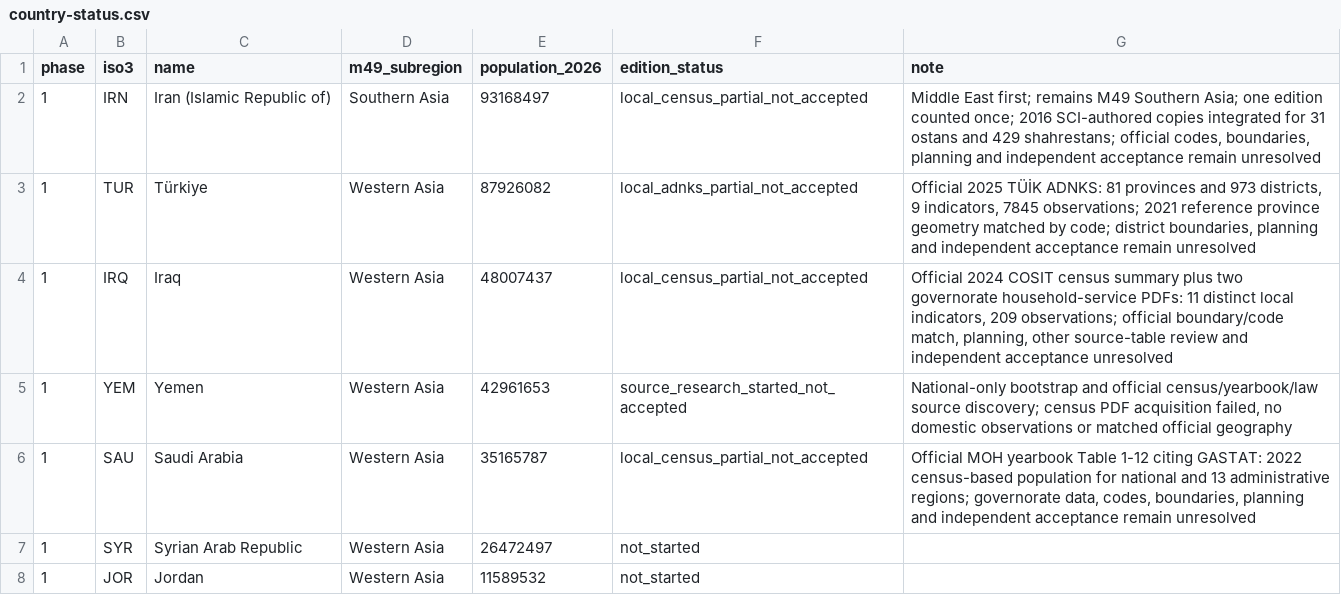
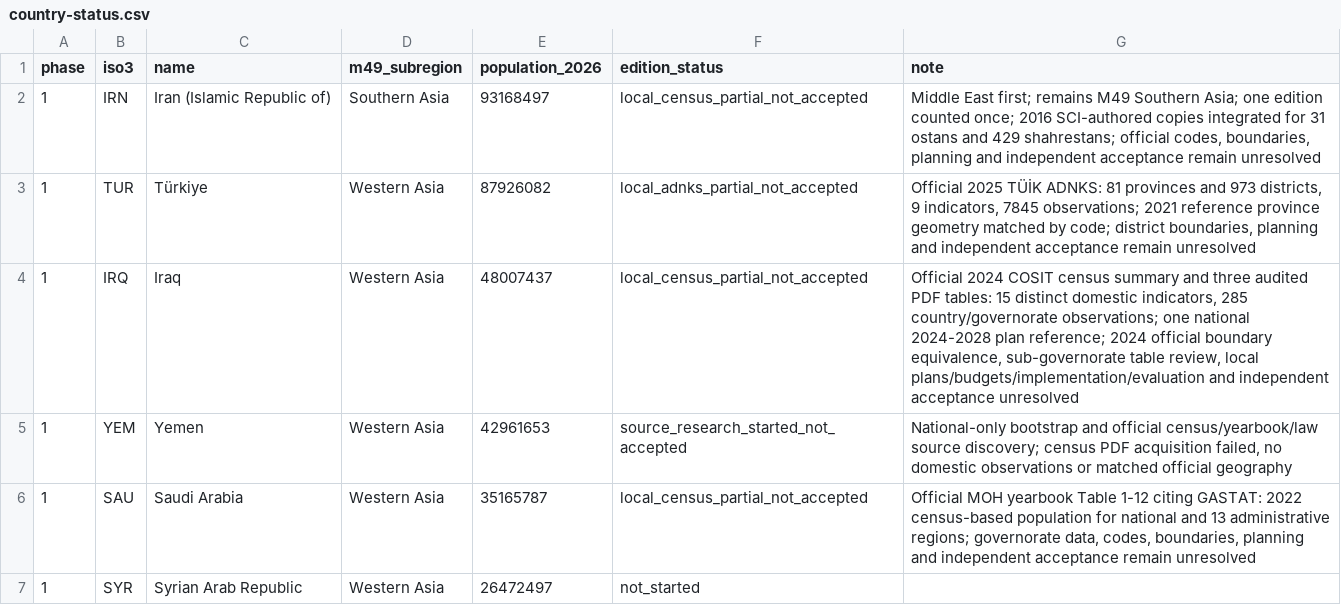
Before and after one commit to mnakagaw/DDPT-World-Template, a CSV file: docs/research/asia-rollout/country-status.csv, drawn as a sheet; only a part is shown; the shorter side is filled out with more unchanged rows.

Commit message:
Add Iraq census age-sex totals and national plan evidence

```diff
--- a/docs/research/asia-rollout/country-status.csv
+++ b/docs/research/asia-rollout/country-status.csv
@@ -3,3 +3,3 @@ phase,iso3,name,m49_subregion,population_2026,edition_status,note
 "1","TUR","Türkiye","Western Asia","87926082","local_adnks_partial_not_accepted","Official 2025 TÜİK ADNKS: 81 provinces and 973 districts, 9 indicators, 7845 observations; 2021 reference province geometry matched by code; district boundaries, planning and independent acceptance remain unresolved"
-"1","IRQ","Iraq","Western Asia","48007437","local_census_partial_not_accepted","Official 2024 COSIT census summary plus two governorate household-service PDFs: 11 distinct local indicators, 209 observations; official boundary/code match, planning, other source-table review and independent acceptance unresolved"
+"1","IRQ","Iraq","Western Asia","48007437","local_census_partial_not_accepted","Official 2024 COSIT census summary and three audited PDF tables: 15 distinct domestic indicators, 285 country/governorate observations; one national 2024-2028 plan reference; 2024 official boundary equivalence, sub-governorate table review, local plans/budgets/implementation/evaluation and independent acceptance unresolved"
 "1","YEM","Yemen","Western Asia","42961653","source_research_started_not_accepted","National-only bootstrap and official census/yearbook/law source discovery; census PDF acquisition failed, no domestic observations or matched official geography"
```
Also changed, not shown: 9 other files.
